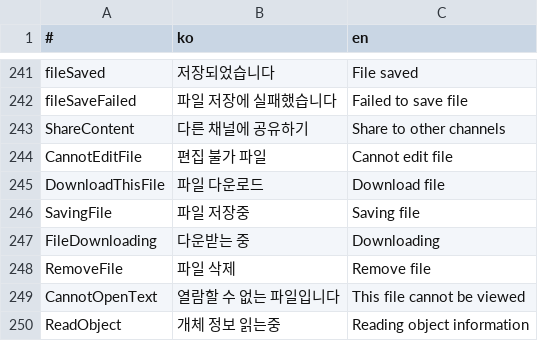
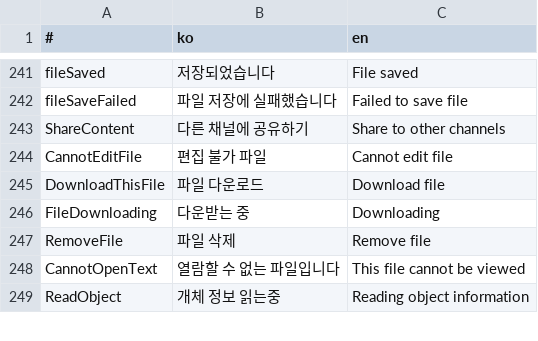
Before and after one commit to is2you2/pjcone, a CSV file: src/assets/data/translate.csv, drawn as a sheet; only a part is shown, gaps mark what is left out.

```diff
--- a/src/assets/data/translate.csv
+++ b/src/assets/data/translate.csv
@@ -245,3 +245,2 @@ CannotEditFile,편집 불가 파일,Cannot edit file
 DownloadThisFile,파일 다운로드,Download file
-SavingFile,파일 저장중,Saving file
 FileDownloading,다운받는 중,Downloading
```
Also changed, not shown: 3 other files.
